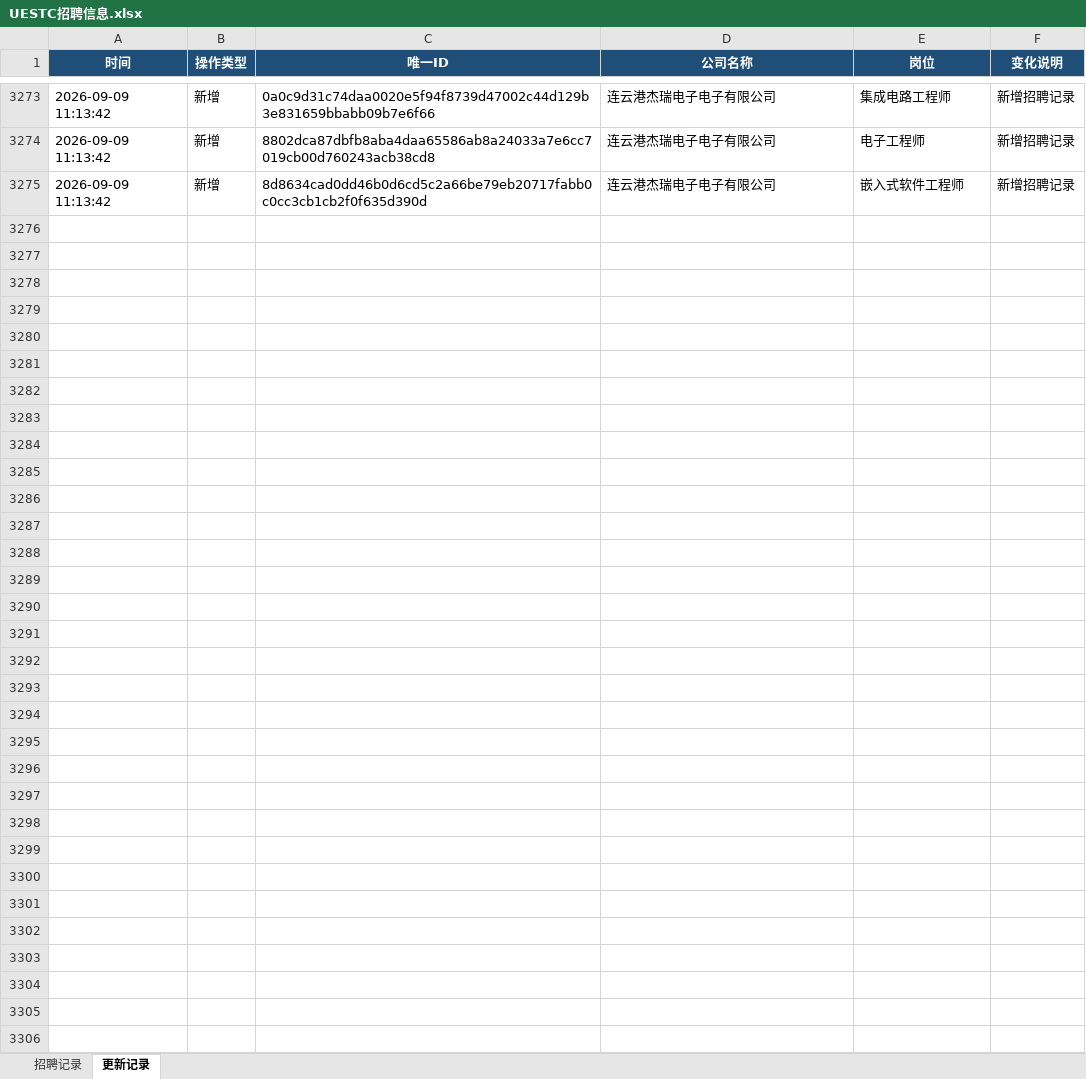
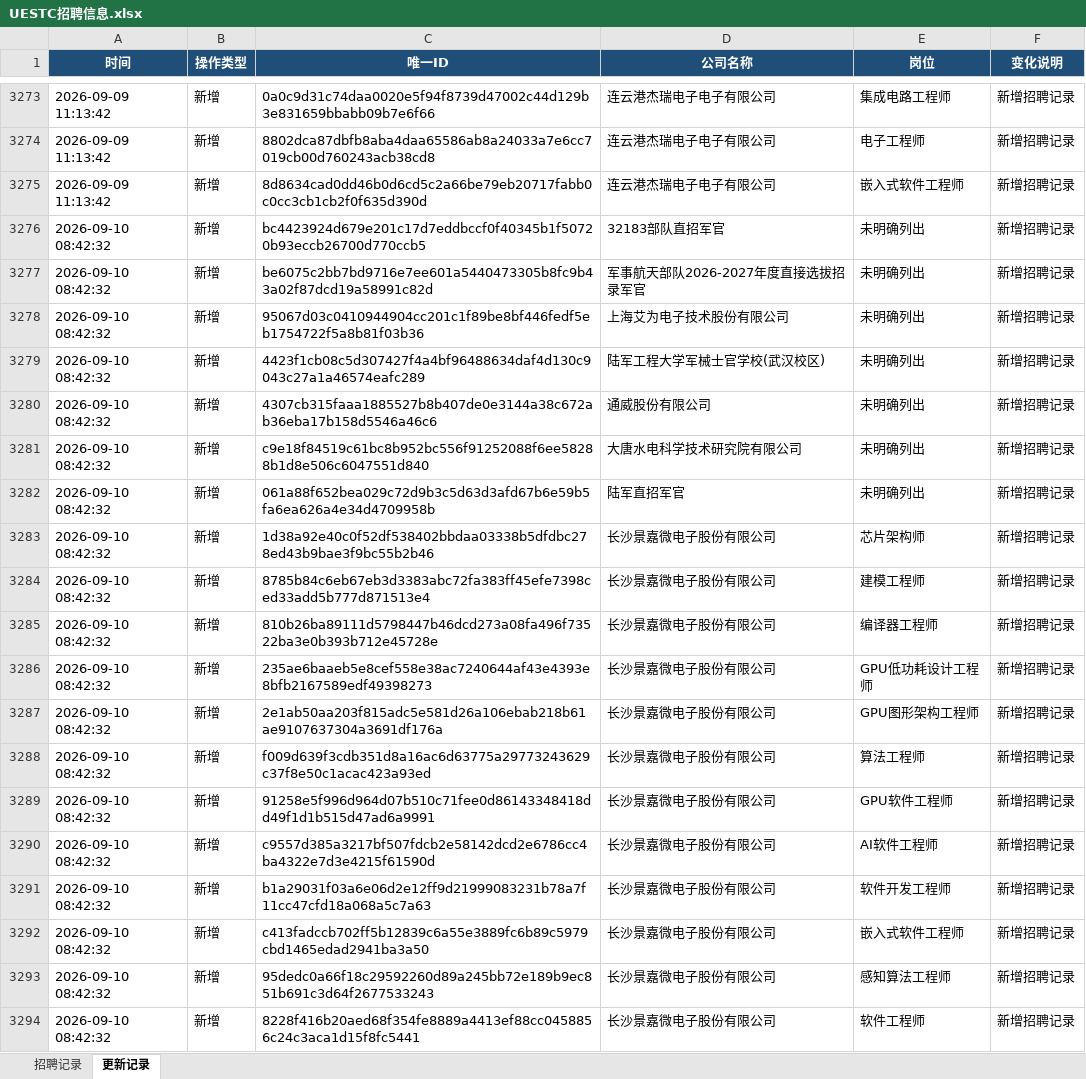
Before and after one commit to huqishan-github/uestc--job, an Excel workbook: data/UESTC招聘信息.xlsx, sheet 更新记录, drawn as a sheet; only a part is shown, gaps mark what is left out; values as stored, in another font and other column widths than the file's, no borders; the diff covers the shown part only; the diff names each change by its address in the sheet, - before the commit and + after, or states it on an @@ line.

```diff
--- a/data/UESTC招聘信息.xlsx (sheet 更新记录)
+++ b/data/UESTC招聘信息.xlsx (sheet 更新记录)
+row 3276: 2026-09-10 08:42:32 | 新增 | bc4423924d679e201c17d7eddbccf0f40345b1f50720b93eccb26700d770ccb5 | 32183部队直招军官 | 未明确列出 | 新增招聘记录
+row 3277: 2026-09-10 08:42:32 | 新增 | be6075c2bb7bd9716e7ee601a5440473305b8fc9b43a02f87dcd19a58991c82d | 军事航天部队2026-2027年度直接选拔招录军官 | 未明确列出 | 新增招聘记录
+row 3278: 2026-09-10 08:42:32 | 新增 | 95067d03c0410944904cc201c1f89be8bf446fedf5eb1754722f5a8b81f03b36 | 上海艾为电子技术股份有限公司 | 未明确列出 | 新增招聘记录
+row 3279: 2026-09-10 08:42:32 | 新增 | 4423f1cb08c5d307427f4a4bf96488634daf4d130c9043c27a1a46574eafc289 | 陆军工程大学军械士官学校(武汉校区) | 未明确列出 | 新增招聘记录
+row 3280: 2026-09-10 08:42:32 | 新增 | 4307cb315faaa1885527b8b407de0e3144a38c672ab36eba17b158d5546a46c6 | 通威股份有限公司 | 未明确列出 | 新增招聘记录
+row 3281: 2026-09-10 08:42:32 | 新增 | c9e18f84519c61bc8b952bc556f91252088f6ee58288b1d8e506c6047551d840 | 大唐水电科学技术研究院有限公司 | 未明确列出 | 新增招聘记录
+row 3282: 2026-09-10 08:42:32 | 新增 | 061a88f652bea029c72d9b3c5d63d3afd67b6e59b5fa6ea626a4e34d4709958b | 陆军直招军官 | 未明确列出 | 新增招聘记录
+row 3283: 2026-09-10 08:42:32 | 新增 | 1d38a92e40c0f52df538402bbdaa03338b5dfdbc278ed43b9bae3f9bc55b2b46 | 长沙景嘉微电子股份有限公司 | 芯片架构师 | 新增招聘记录
+row 3284: 2026-09-10 08:42:32 | 新增 | 8785b84c6eb67eb3d3383abc72fa383ff45efe7398ced33add5b777d871513e4 | 长沙景嘉微电子股份有限公司 | 建模工程师 | 新增招聘记录
+row 3285: 2026-09-10 08:42:32 | 新增 | 810b26ba89111d5798447b46dcd273a08fa496f73522ba3e0b393b712e45728e | 长沙景嘉微电子股份有限公司 | 编译器工程师 | 新增招聘记录
+row 3286: 2026-09-10 08:42:32 | 新增 | 235ae6baaeb5e8cef558e38ac7240644af43e4393e8bfb2167589edf49398273 | 长沙景嘉微电子股份有限公司 | GPU低功耗设计工程师 | 新增招聘记录
+row 3287: 2026-09-10 08:42:32 | 新增 | 2e1ab50aa203f815adc5e581d26a106ebab218b61ae9107637304a3691df176a | 长沙景嘉微电子股份有限公司 | GPU图形架构工程师 | 新增招聘记录
+row 3288: 2026-09-10 08:42:32 | 新增 | f009d639f3cdb351d8a16ac6d63775a29773243629c37f8e50c1acac423a93ed | 长沙景嘉微电子股份有限公司 | 算法工程师 | 新增招聘记录
+row 3289: 2026-09-10 08:42:32 | 新增 | 91258e5f996d964d07b510c71fee0d86143348418dd49f1d1b515d47ad6a9991 | 长沙景嘉微电子股份有限公司 | GPU软件工程师 | 新增招聘记录
+row 3290: 2026-09-10 08:42:32 | 新增 | c9557d385a3217bf507fdcb2e58142dcd2e6786cc4ba4322e7d3e4215f61590d | 长沙景嘉微电子股份有限公司 | AI软件工程师 | 新增招聘记录
+row 3291: 2026-09-10 08:42:32 | 新增 | b1a29031f03a6e06d2e12ff9d21999083231b78a7f11cc47cfd18a068a5c7a63 | 长沙景嘉微电子股份有限公司 | 软件开发工程师 | 新增招聘记录
+row 3292: 2026-09-10 08:42:32 | 新增 | c413fadccb702ff5b12839c6a55e3889fc6b89c5979cbd1465edad2941ba3a50 | 长沙景嘉微电子股份有限公司 | 嵌入式软件工程师 | 新增招聘记录
+row 3293: 2026-09-10 08:42:32 | 新增 | 95dedc0a66f18c29592260d89a245bb72e189b9ec851b691c3d64f2677533243 | 长沙景嘉微电子股份有限公司 | 感知算法工程师 | 新增招聘记录
+row 3294: 2026-09-10 08:42:32 | 新增 | 8228f416b20aed68f354fe8889a4413ef88cc0458856c24c3aca1d15f8fc5441 | 长沙景嘉微电子股份有限公司 | 软件工程师 | 新增招聘记录
```
Also changed, not shown: 180 added rows elsewhere in this sheet, sheet 招聘记录, 3 other files.
